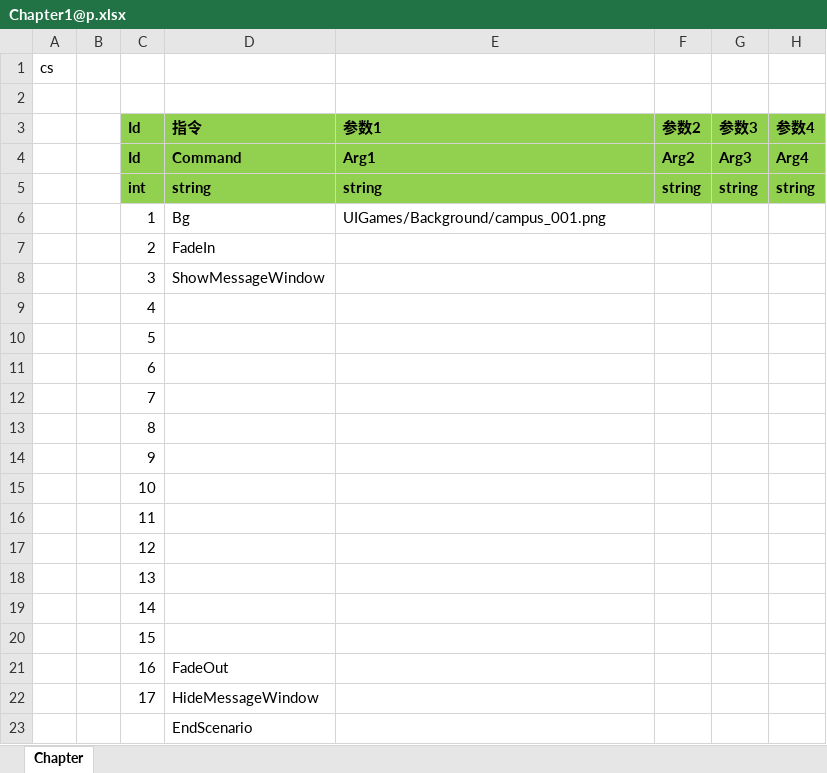
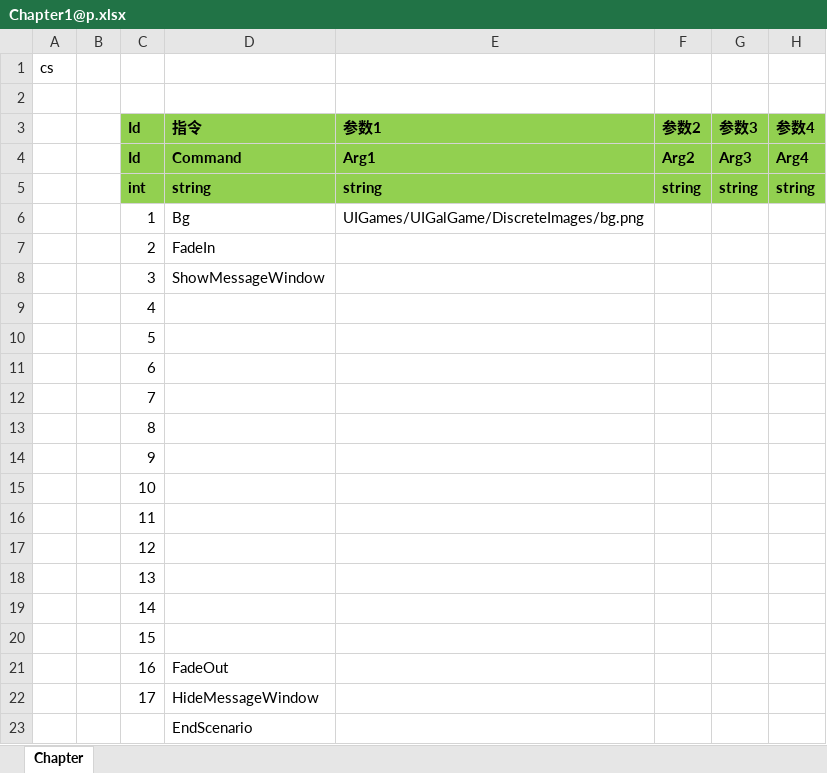
Before and after one commit to zhaohuanke123/ETPro, an Excel workbook: Excel/Chapter/Chapter1@p.xlsx, sheet Chapter, drawn as a sheet; only a part is shown; values as stored, in another font and other column widths than the file's, no borders; the diff names each change by its address in the sheet, - before the commit and + after, or states it on an @@ line.

```diff
--- a/Excel/Chapter/Chapter1@p.xlsx (sheet Chapter)
+++ b/Excel/Chapter/Chapter1@p.xlsx (sheet Chapter)
-E6 (参数1): UIGames/Background/campus_001.png
+E6 (参数1): UIGames/UIGalGame/DiscreteImages/bg.png
```
Also changed, not shown: Excel/ChampionBonusConfig.xlsx, Excel/ChampionConfig.xlsx, 32 other files.
